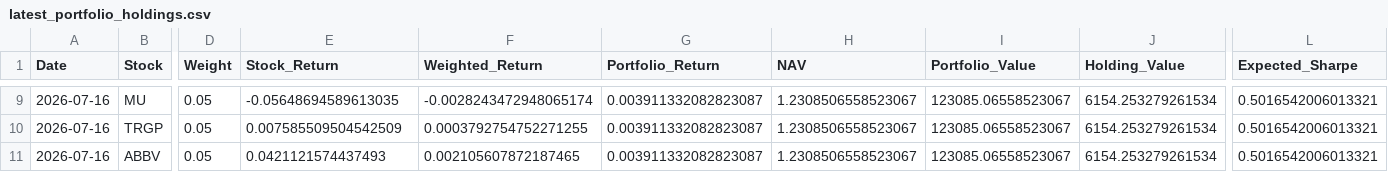
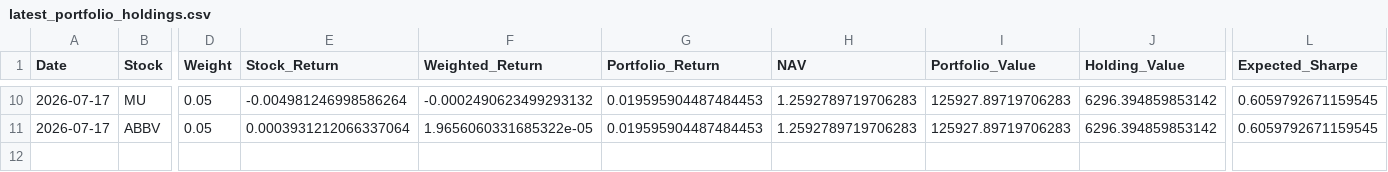
Before and after one commit to areebirfan62/stockportfolioanalysis, a CSV file: data/latest_portfolio_holdings.csv, drawn as a sheet; only a part is shown, gaps mark what is left out; removed rows and columns are numbered as before the commit, all else as after; rows hold the shown columns only; the diff covers the shown part only; the diff names each change by its address in the sheet, - before the commit and + after, or states it on an @@ line.

```diff
--- a/data/latest_portfolio_holdings.csv
+++ b/data/latest_portfolio_holdings.csv
-A10 (Date): 2026-07-16
+A10 (Date): 2026-07-17
-E10 (Stock_Return): -0.05648694589613035
+E10 (Stock_Return): -0.004981246998586264
-F10 (Weighted_Return): -0.0028243472948065174
+F10 (Weighted_Return): -0.0002490623499293132
-G10 (Portfolio_Return): 0.003911332082823087
+G10 (Portfolio_Return): 0.019595904487484453
-H10 (NAV): 1.2308506558523067
+H10 (NAV): 1.2592789719706283
-I10 (Portfolio_Value): 123085.06558523067
+I10 (Portfolio_Value): 125927.89719706283
-J10 (Holding_Value): 6154.253279261534
+J10 (Holding_Value): 6296.394859853142
-L10 (Expected_Sharpe): 0.5016542006013321
+L10 (Expected_Sharpe): 0.6059792671159545
-row 10: 2026-07-16 | TRGP | 0.05 | 0.007585509504542509 | 0.0003792754752271255 | 0.003911332082823087 | 1.2308506558523067 | 123085.06558523067 | 6154.253279261534 | 0.5016542006013321
-A11 (Date): 2026-07-16
+A11 (Date): 2026-07-17
-E11 (Stock_Return): 0.0421121574437493
+E11 (Stock_Return): 0.0003931212066337064
-F11 (Weighted_Return): 0.002105607872187465
+F11 (Weighted_Return): 1.9656060331685322e-05
-G11 (Portfolio_Return): 0.003911332082823087
+G11 (Portfolio_Return): 0.019595904487484453
-H11 (NAV): 1.2308506558523067
+H11 (NAV): 1.2592789719706283
-I11 (Portfolio_Value): 123085.06558523067
+I11 (Portfolio_Value): 125927.89719706283
-J11 (Holding_Value): 6154.253279261534
+J11 (Holding_Value): 6296.394859853142
-L11 (Expected_Sharpe): 0.5016542006013321
+L11 (Expected_Sharpe): 0.6059792671159545
```
Also changed, not shown: 4 added rows, 3 removed rows and 36 edited cells elsewhere in this file, data/portfolio_daily_summary.csv, data/portfolio_forward_log.csv, 8 other files.
